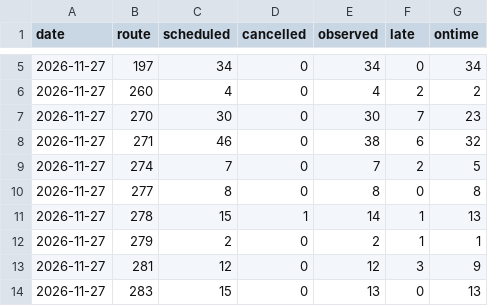
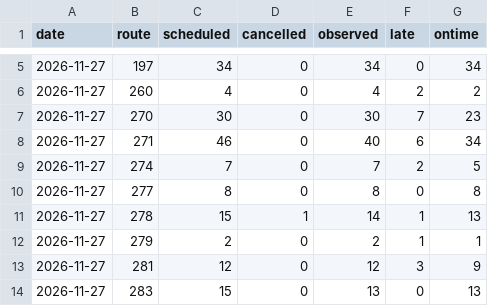
Before and after one commit to craigstarling-eng/Keolis-NthnBeaches-service-cancellations, a CSV file: data/history/cdc_nb_routes_daily.csv, drawn as a sheet; only a part is shown, gaps mark what is left out.

```diff
--- a/data/history/cdc_nb_routes_daily.csv
+++ b/data/history/cdc_nb_routes_daily.csv
@@ -7,3 +7,3 @@ date,route,scheduled,cancelled,observed,late,ontime
 2026-11-27,270,30,0,30,7,23
-2026-11-27,271,46,0,38,6,32
+2026-11-27,271,46,0,40,6,34
 2026-11-27,274,7,0,7,2,5
```
Also changed, not shown: data/history/r8_daily.csv, data/history/r8_routes_daily.csv, 7 other files.
